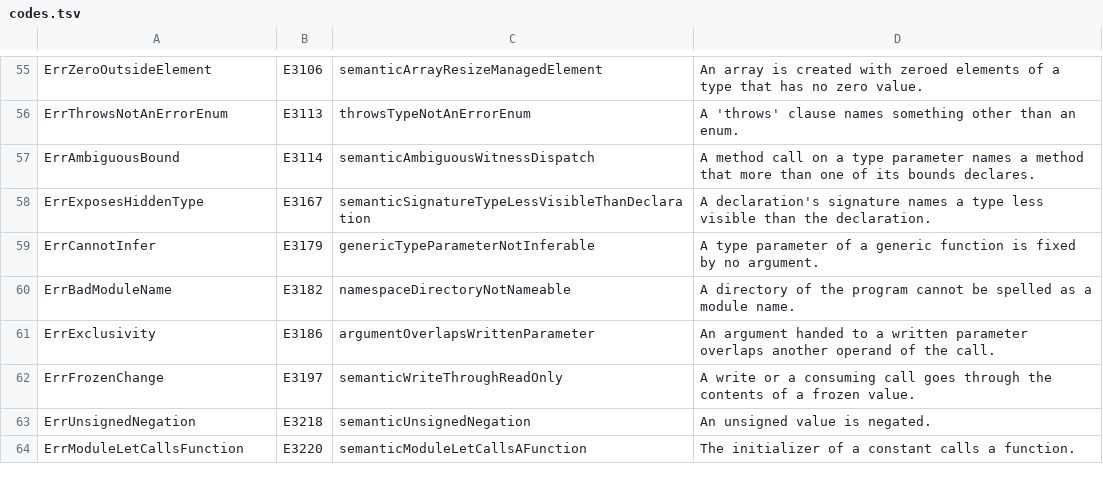
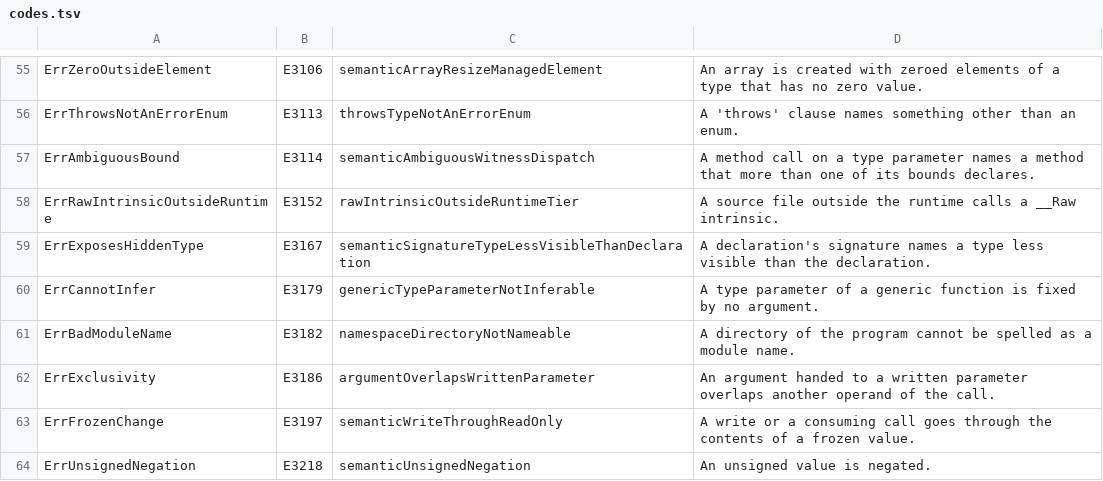
Before and after one commit to maxon-lang/maxon-rewrite-bootstrap, a TSV file: internal/diag/codes.tsv, drawn as a sheet; only a part is shown, gaps mark what is left out; the shorter side is filled out with more unchanged rows; the diff names each change by its address in the sheet, - before the commit and + after, or states it on an @@ line.

```diff
--- a/internal/diag/codes.tsv
+++ b/internal/diag/codes.tsv
+row 58: ErrRawIntrinsicOutsideRuntime | E3152 | rawIntrinsicOutsideRuntimeTier | A source file outside the runtime calls a __Raw intrinsic.
```
Also changed, not shown: internal/diag/messages.tsv, 57 other files.
